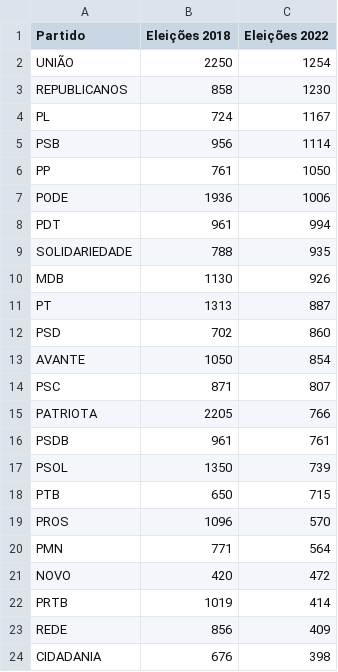
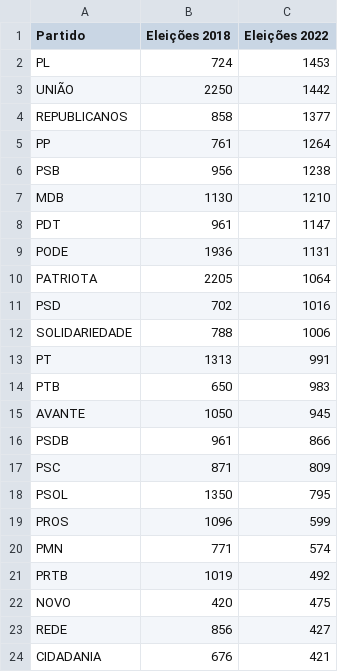
Before and after one commit to rafagarc/eleicoes_2022, a CSV file: candidatos_partido.csv, drawn as a sheet; only a part is shown; the diff covers the shown part only.

```diff
--- a/candidatos_partido.csv
+++ b/candidatos_partido.csv
@@ -1,24 +1,24 @@
 Partido,Eleições 2018,Eleições 2022
-UNIÃO,2250,1254
-REPUBLICANOS,858,1230
-PL,724,1167
-PSB,956,1114
-PP,761,1050
-PODE,1936,1006
-PDT,961,994
-SOLIDARIEDADE,788,935
-MDB,1130,926
-PT,1313,887
-PSD,702,860
-AVANTE,1050,854
-PSC,871,807
-PATRIOTA,2205,766
-PSDB,961,761
-PSOL,1350,739
-PTB,650,715
-PROS,1096,570
-PMN,771,564
-NOVO,420,472
-PRTB,1019,414
-REDE,856,409
-CIDADANIA,676,398
+PL,724,1453
+UNIÃO,2250,1442
+REPUBLICANOS,858,1377
+PP,761,1264
+PSB,956,1238
+MDB,1130,1210
+PDT,961,1147
+PODE,1936,1131
+PATRIOTA,2205,1064
+PSD,702,1016
+SOLIDARIEDADE,788,1006
+PT,1313,991
+PTB,650,983
+AVANTE,1050,945
+PSDB,961,866
+PSC,871,809
+PSOL,1350,795
+PROS,1096,599
+PMN,771,574
+PRTB,1019,492
+NOVO,420,475
+REDE,856,427
+CIDADANIA,676,421
```
Also changed, not shown: 1 added row, 1 removed row and 8 edited cells elsewhere in this file, escolaridade_partido.csv, genero_partido.csv, 11 other files.
